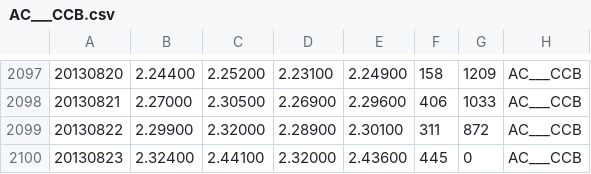
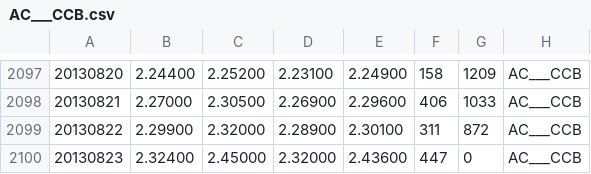
Before and after one commit to wilki2021/hedgeit, a CSV file: data/AC___CCB.csv, drawn as a sheet; only a part is shown, gaps mark what is left out.

```diff
--- a/data/AC___CCB.csv
+++ b/data/AC___CCB.csv
@@ -2099,2 +2099,2 @@
 20130822,2.29900,2.32000,2.28900,2.30100,311,872,AC___CCB
-20130823,2.32400,2.44100,2.32000,2.43600,445,0,AC___CCB
+20130823,2.32400,2.45000,2.32000,2.43600,447,0,AC___CCB
```
Also changed, not shown: data/AD___CCB.csv, data/BP___CCB.csv, 17 other files.
